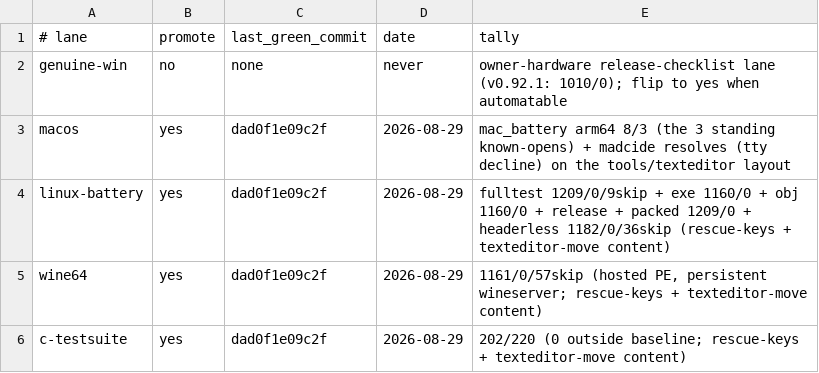
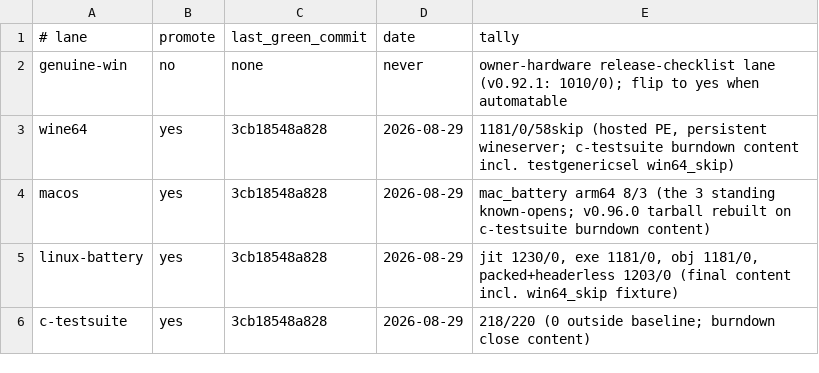
Before and after one commit to derekbsnider/madc, a TSV file: docs/lane-status.tsv, drawn as a sheet.

```diff
--- a/docs/lane-status.tsv
+++ b/docs/lane-status.tsv
@@ -2,5 +2,5 @@
 genuine-win	no	none	never	owner-hardware release-checklist lane (v0.92.1: 1010/0); flip to yes when automatable
-macos	yes	dad0f1e09c2f	2026-08-29	mac_battery arm64 8/3 (the 3 standing known-opens) + madcide resolves (tty decline) on the tools/texteditor layout
-linux-battery	yes	dad0f1e09c2f	2026-08-29	fulltest 1209/0/9skip + exe 1160/0 + obj 1160/0 + release + packed 1209/0 + headerless 1182/0/36skip (rescue-keys + texteditor-move content)
-wine64	yes	dad0f1e09c2f	2026-08-29	1161/0/57skip (hosted PE, persistent wineserver; rescue-keys + texteditor-move content)
-c-testsuite	yes	dad0f1e09c2f	2026-08-29	202/220 (0 outside baseline; rescue-keys + texteditor-move content)
+wine64	yes	3cb18548a828	2026-08-29	1181/0/58skip (hosted PE, persistent wineserver; c-testsuite burndown content incl. testgenericsel win64_skip)
+macos	yes	3cb18548a828	2026-08-29	mac_battery arm64 8/3 (the 3 standing known-opens; v0.96.0 tarball rebuilt on c-testsuite burndown content)
+linux-battery	yes	3cb18548a828	2026-08-29	jit 1230/0, exe 1181/0, obj 1181/0, packed+headerless 1203/0 (final content incl. win64_skip fixture)
+c-testsuite	yes	3cb18548a828	2026-08-29	218/220 (0 outside baseline; burndown close content)
```
